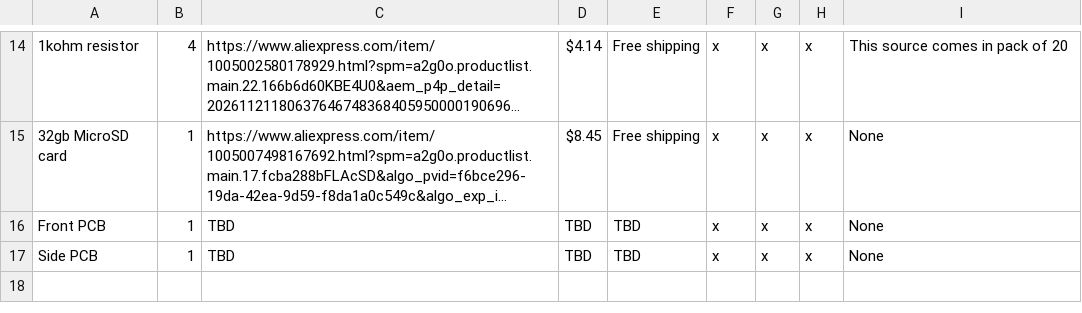
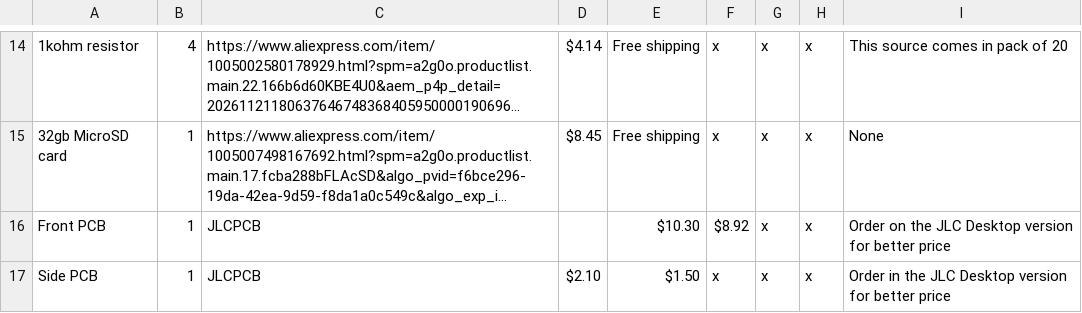
Before and after one commit to fish-in-a-puddle/tma-player, a CSV file: BOM.csv, drawn as a sheet; only a part is shown, gaps mark what is left out; long unchanged cells end in …; the diff names each change by its address in the sheet, - before the commit and + after, or states it on an @@ line.

Commit message:
Update Bill of Materials

```diff
--- a/BOM.csv
+++ b/BOM.csv
-C16:C17: TBD
+C16:C17: JLCPCB
-D16: TBD
+D16: (empty)
-E16: TBD
+E16: $10.30
-F16: x
+F16: $8.92
-I16: None
+I16: Order on the JLC Desktop version for better price
-D17: TBD
+D17: $2.10
-E17: TBD
+E17: $1.50
-I17: None
+I17: Order in the JLC Desktop version for better price
```
